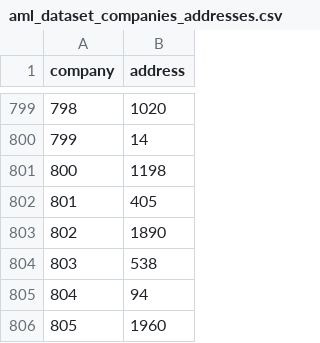
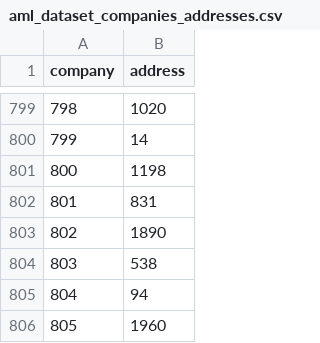
Before and after one commit to stardog-union/stardog-examples, a CSV file: examples/aml/aml_dataset_companies_addresses.csv, drawn as a sheet; only a part is shown, gaps mark what is left out.

Commit message:
Refine data and queries

```diff
--- a/examples/aml/aml_dataset_companies_addresses.csv
+++ b/examples/aml/aml_dataset_companies_addresses.csv
@@ -801,3 +801,3 @@ company,address
 800,1198
-801,405
+801,831
 802,1890
```
Also changed, not shown: 4 other files.
